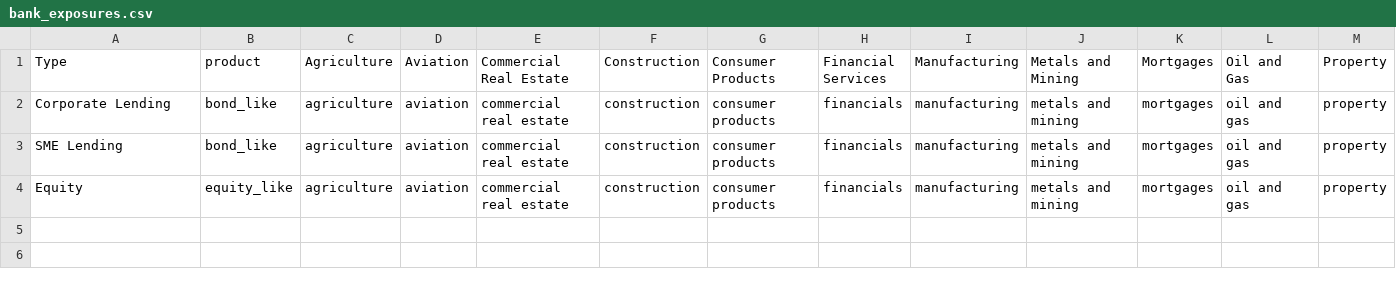
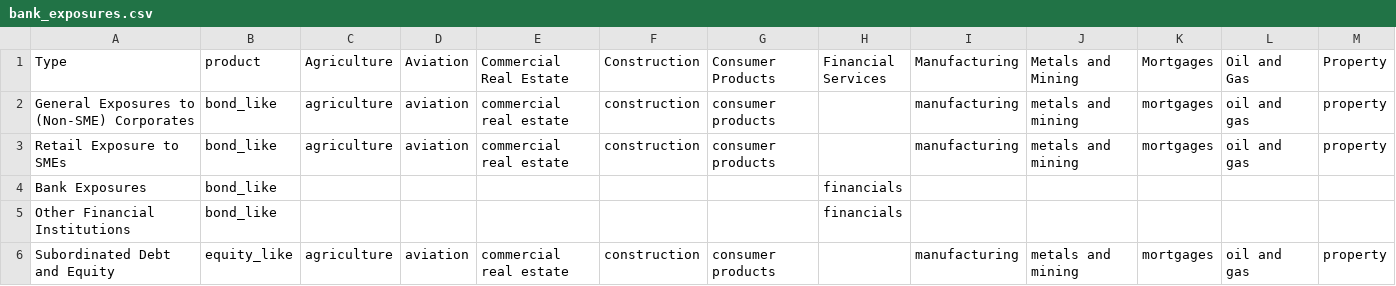
Before and after one commit to JohnAdders/climate_narrative, a CSV file: exposure/bank_exposures.csv, drawn as a sheet; only a part is shown; addresses are those after the commit; rows hold the shown columns only; the diff names each change by its address in the sheet, - before the commit and + after, or states it on an @@ line.

```diff
--- a/exposure/bank_exposures.csv
+++ b/exposure/bank_exposures.csv
-A2 (Type): Corporate Lending
+A2 (Type): General Exposures to (Non-SME) Corporates
-H2:H3 (Financial Services): financials
+H2:H3 (Financial Services): (empty)
-A3 (Type): SME Lending
+A3 (Type): Retail Exposure to SMEs
+row 4: Bank Exposures | bond_like |  |  |  |  |  | financials
+row 5: Other Financial Institutions | bond_like |  |  |  |  |  | financials
-A6 (Type): Equity
+A6 (Type): Subordinated Debt and Equity
-H6 (Financial Services): financials
+H6 (Financial Services): (empty)
```
Also changed, not shown: exposure/insurance_assets.csv.
